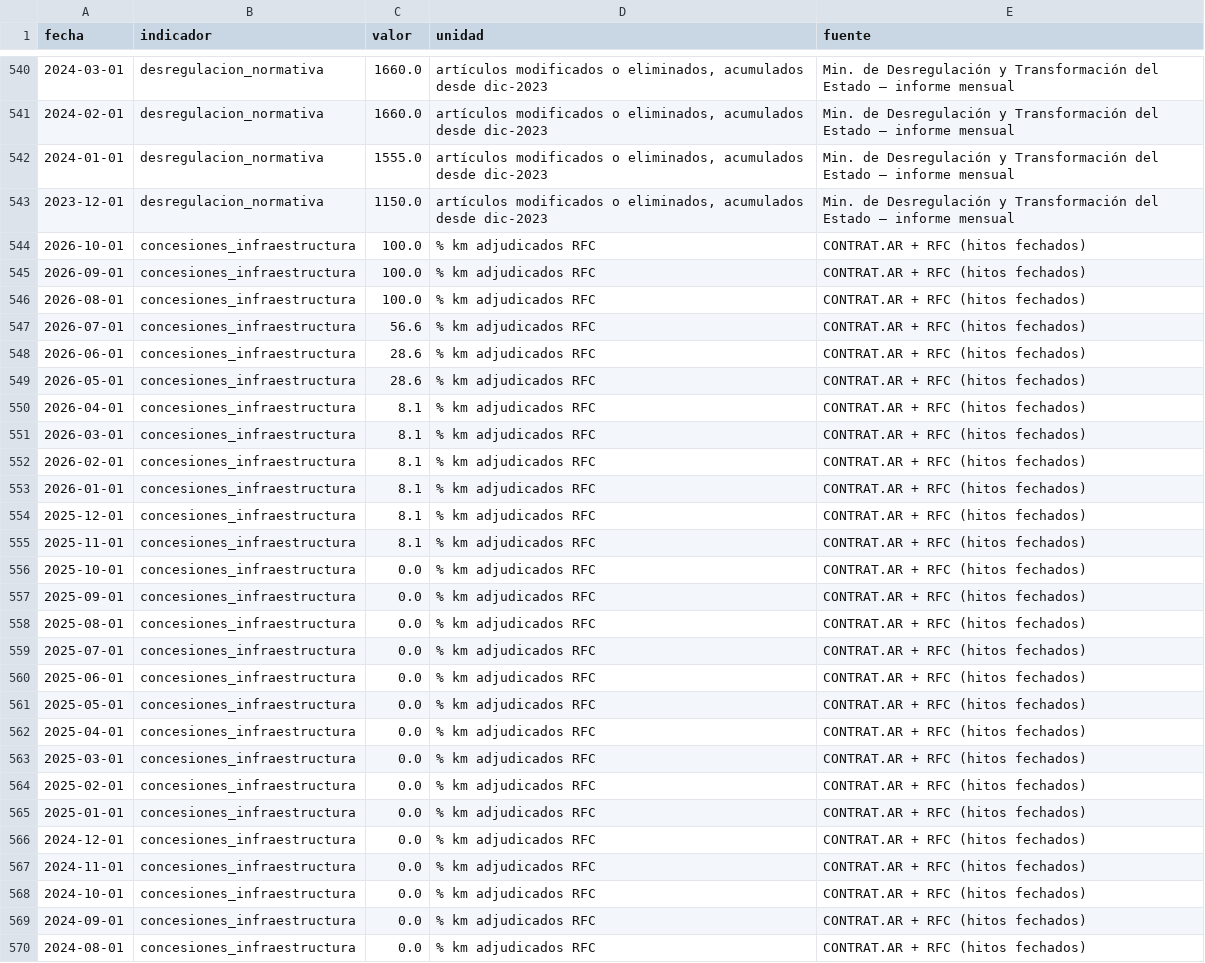
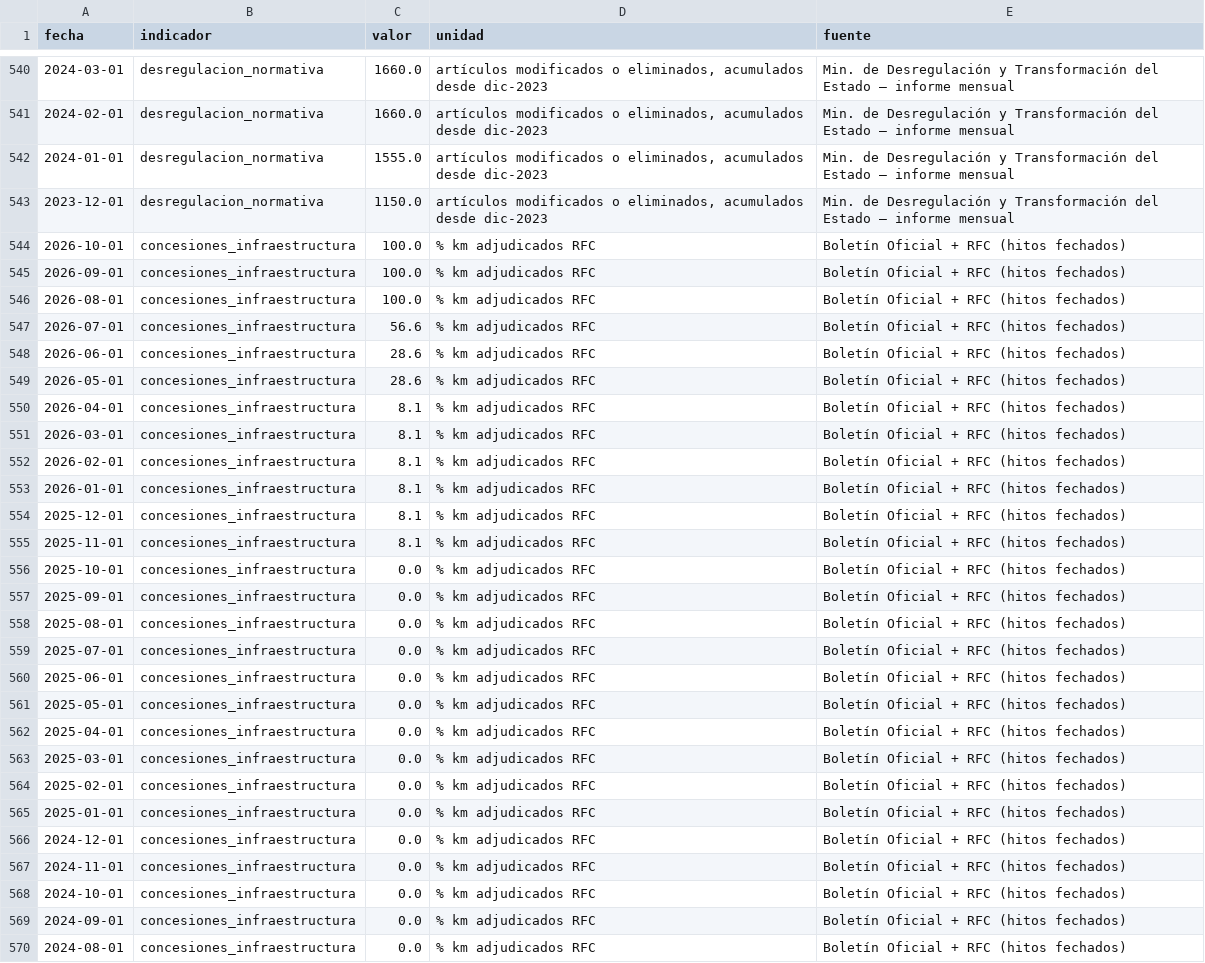
Before and after one commit to Juanpintoselso33/cigob-informe-coyuntura, a CSV file: projects/informe_coyuntura/output/series/gestion.csv, drawn as a sheet; only a part is shown, gaps mark what is left out; the diff covers the shown part only.

```diff
--- a/projects/informe_coyuntura/output/series/gestion.csv
+++ b/projects/informe_coyuntura/output/series/gestion.csv
@@ -543,28 +543,28 @@ fecha,indicador,valor,unidad,fuente
 2023-12-01,desregulacion_normativa,1150.0,"artículos modificados o eliminados, acumulados desde dic-2023",Min. de Desregulación y Transformación del Estado — informe mensual
-2026-10-01,concesiones_infraestructura,100.0,% km adjudicados RFC,CONTRAT.AR + RFC (hitos fechados)
-2026-09-01,concesiones_infraestructura,100.0,% km adjudicados RFC,CONTRAT.AR + RFC (hitos fechados)
-2026-08-01,concesiones_infraestructura,100.0,% km adjudicados RFC,CONTRAT.AR + RFC (hitos fechados)
-2026-07-01,concesiones_infraestructura,56.6,% km adjudicados RFC,CONTRAT.AR + RFC (hitos fechados)
-2026-06-01,concesiones_infraestructura,28.6,% km adjudicados RFC,CONTRAT.AR + RFC (hitos fechados)
-2026-05-01,concesiones_infraestructura,28.6,% km adjudicados RFC,CONTRAT.AR + RFC (hitos fechados)
-2026-04-01,concesiones_infraestructura,8.1,% km adjudicados RFC,CONTRAT.AR + RFC (hitos fechados)
-2026-03-01,concesiones_infraestructura,8.1,% km adjudicados RFC,CONTRAT.AR + RFC (hitos fechados)
-2026-02-01,concesiones_infraestructura,8.1,% km adjudicados RFC,CONTRAT.AR + RFC (hitos fechados)
-2026-01-01,concesiones_infraestructura,8.1,% km adjudicados RFC,CONTRAT.AR + RFC (hitos fechados)
-2025-12-01,concesiones_infraestructura,8.1,% km adjudicados RFC,CONTRAT.AR + RFC (hitos fechados)
-2025-11-01,concesiones_infraestructura,8.1,% km adjudicados RFC,CONTRAT.AR + RFC (hitos fechados)
-2025-10-01,concesiones_infraestructura,0.0,% km adjudicados RFC,CONTRAT.AR + RFC (hitos fechados)
-2025-09-01,concesiones_infraestructura,0.0,% km adjudicados RFC,CONTRAT.AR + RFC (hitos fechados)
-2025-08-01,concesiones_infraestructura,0.0,% km adjudicados RFC,CONTRAT.AR + RFC (hitos fechados)
-2025-07-01,concesiones_infraestructura,0.0,% km adjudicados RFC,CONTRAT.AR + RFC (hitos fechados)
-2025-06-01,concesiones_infraestructura,0.0,% km adjudicados RFC,CONTRAT.AR + RFC (hitos fechados)
-2025-05-01,concesiones_infraestructura,0.0,% km adjudicados RFC,CONTRAT.AR + RFC (hitos fechados)
-2025-04-01,concesiones_infraestructura,0.0,% km adjudicados RFC,CONTRAT.AR + RFC (hitos fechados)
-2025-03-01,concesiones_infraestructura,0.0,% km adjudicados RFC,CONTRAT.AR + RFC (hitos fechados)
-2025-02-01,concesiones_infraestructura,0.0,% km adjudicados RFC,CONTRAT.AR + RFC (hitos fechados)
-2025-01-01,concesiones_infraestructura,0.0,% km adjudicados RFC,CONTRAT.AR + RFC (hitos fechados)
-2024-12-01,concesiones_infraestructura,0.0,% km adjudicados RFC,CONTRAT.AR + RFC (hitos fechados)
-2024-11-01,concesiones_infraestructura,0.0,% km adjudicados RFC,CONTRAT.AR + RFC (hitos fechados)
-2024-10-01,concesiones_infraestructura,0.0,% km adjudicados RFC,CONTRAT.AR + RFC (hitos fechados)
-2024-09-01,concesiones_infraestructura,0.0,% km adjudicados RFC,CONTRAT.AR + RFC (hitos fechados)
-2024-08-01,concesiones_infraestructura,0.0,% km adjudicados RFC,CONTRAT.AR + RFC (hitos fechados)
+2026-10-01,concesiones_infraestructura,100.0,% km adjudicados RFC,Boletín Oficial + RFC (hitos fechados)
+2026-09-01,concesiones_infraestructura,100.0,% km adjudicados RFC,Boletín Oficial + RFC (hitos fechados)
+2026-08-01,concesiones_infraestructura,100.0,% km adjudicados RFC,Boletín Oficial + RFC (hitos fechados)
+2026-07-01,concesiones_infraestructura,56.6,% km adjudicados RFC,Boletín Oficial + RFC (hitos fechados)
+2026-06-01,concesiones_infraestructura,28.6,% km adjudicados RFC,Boletín Oficial + RFC (hitos fechados)
+2026-05-01,concesiones_infraestructura,28.6,% km adjudicados RFC,Boletín Oficial + RFC (hitos fechados)
+2026-04-01,concesiones_infraestructura,8.1,% km adjudicados RFC,Boletín Oficial + RFC (hitos fechados)
+2026-03-01,concesiones_infraestructura,8.1,% km adjudicados RFC,Boletín Oficial + RFC (hitos fechados)
+2026-02-01,concesiones_infraestructura,8.1,% km adjudicados RFC,Boletín Oficial + RFC (hitos fechados)
+2026-01-01,concesiones_infraestructura,8.1,% km adjudicados RFC,Boletín Oficial + RFC (hitos fechados)
+2025-12-01,concesiones_infraestructura,8.1,% km adjudicados RFC,Boletín Oficial + RFC (hitos fechados)
+2025-11-01,concesiones_infraestructura,8.1,% km adjudicados RFC,Boletín Oficial + RFC (hitos fechados)
+2025-10-01,concesiones_infraestructura,0.0,% km adjudicados RFC,Boletín Oficial + RFC (hitos fechados)
+2025-09-01,concesiones_infraestructura,0.0,% km adjudicados RFC,Boletín Oficial + RFC (hitos fechados)
+2025-08-01,concesiones_infraestructura,0.0,% km adjudicados RFC,Boletín Oficial + RFC (hitos fechados)
+2025-07-01,concesiones_infraestructura,0.0,% km adjudicados RFC,Boletín Oficial + RFC (hitos fechados)
+2025-06-01,concesiones_infraestructura,0.0,% km adjudicados RFC,Boletín Oficial + RFC (hitos fechados)
+2025-05-01,concesiones_infraestructura,0.0,% km adjudicados RFC,Boletín Oficial + RFC (hitos fechados)
+2025-04-01,concesiones_infraestructura,0.0,% km adjudicados RFC,Boletín Oficial + RFC (hitos fechados)
+2025-03-01,concesiones_infraestructura,0.0,% km adjudicados RFC,Boletín Oficial + RFC (hitos fechados)
+2025-02-01,concesiones_infraestructura,0.0,% km adjudicados RFC,Boletín Oficial + RFC (hitos fechados)
+2025-01-01,concesiones_infraestructura,0.0,% km adjudicados RFC,Boletín Oficial + RFC (hitos fechados)
+2024-12-01,concesiones_infraestructura,0.0,% km adjudicados RFC,Boletín Oficial + RFC (hitos fechados)
+2024-11-01,concesiones_infraestructura,0.0,% km adjudicados RFC,Boletín Oficial + RFC (hitos fechados)
+2024-10-01,concesiones_infraestructura,0.0,% km adjudicados RFC,Boletín Oficial + RFC (hitos fechados)
+2024-09-01,concesiones_infraestructura,0.0,% km adjudicados RFC,Boletín Oficial + RFC (hitos fechados)
+2024-08-01,concesiones_infraestructura,0.0,% km adjudicados RFC,Boletín Oficial + RFC (hitos fechados)
```
Also changed, not shown: 8 edited cells elsewhere in this file, 20 other files.
